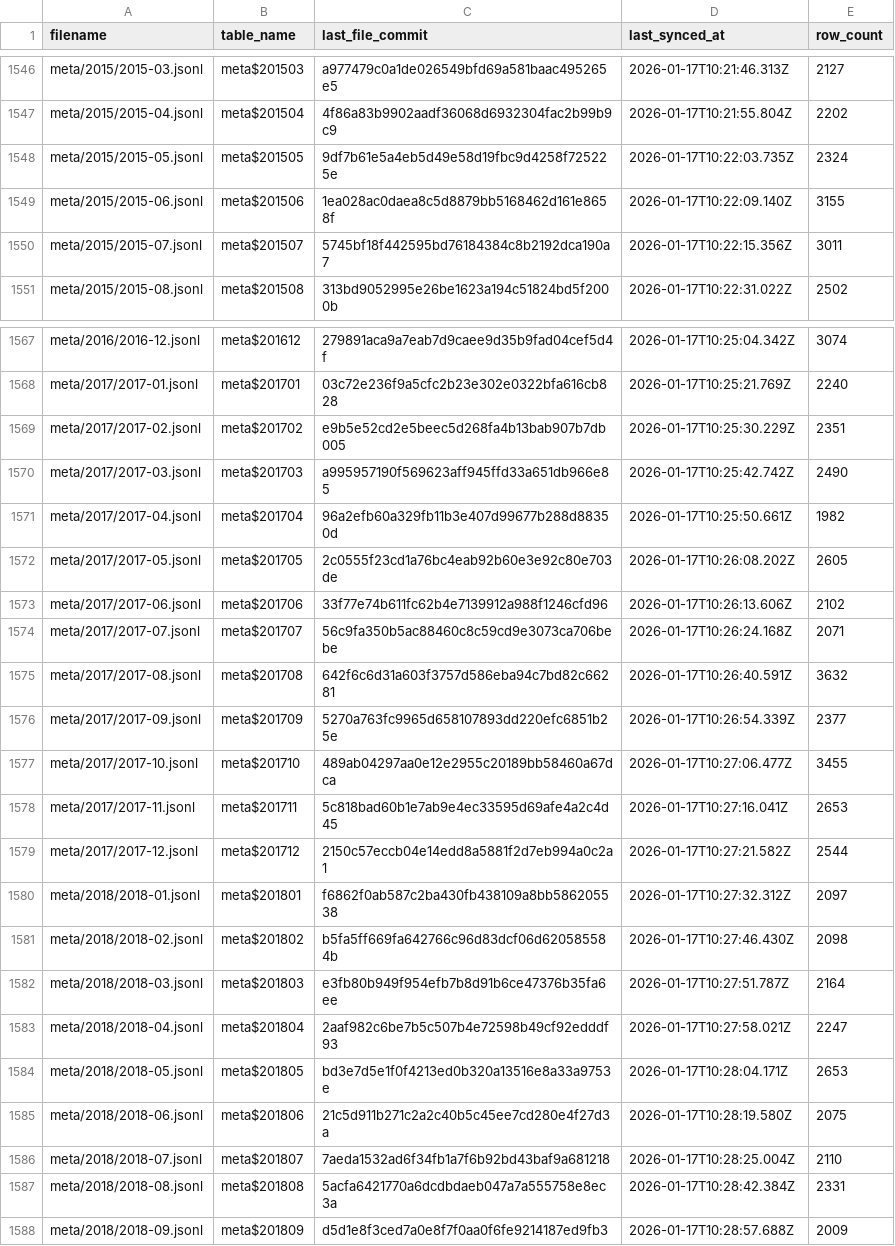
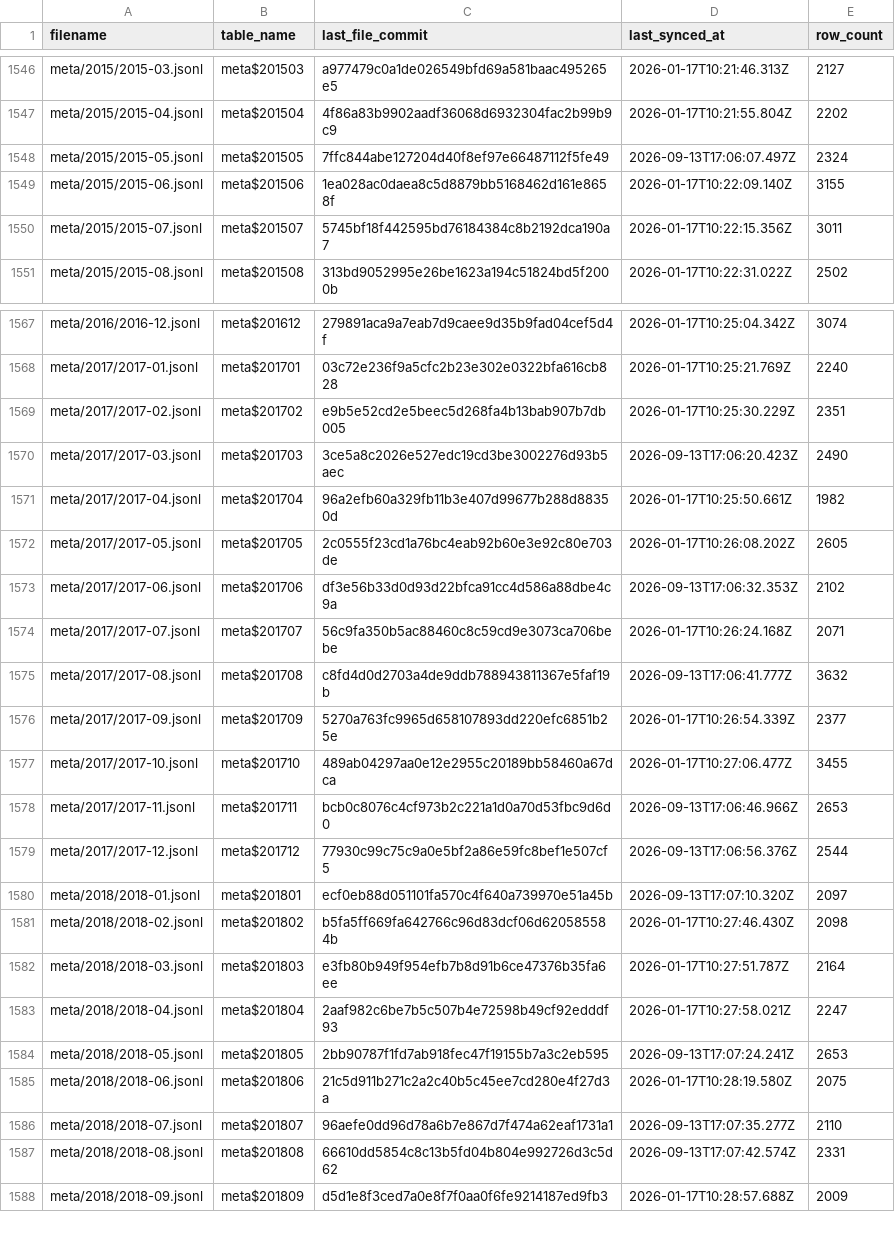
Before and after one commit to dtinth/openlawdata-bigquery, a CSV file: state.csv, drawn as a sheet; only a part is shown, gaps mark what is left out; the diff covers the shown part only.

Commit message:
Update state.csv

```diff
--- a/state.csv
+++ b/state.csv
@@ -1547,3 +1547,3 @@ meta/2015/2015-03.jsonl,meta$201503,a977479c0a1de026549bfd69a581baac495265e5,202
 meta/2015/2015-04.jsonl,meta$201504,4f86a83b9902aadf36068d6932304fac2b99b9c9,2026-01-17T10:21:55.804Z,2202
-meta/2015/2015-05.jsonl,meta$201505,9df7b61e5a4eb5d49e58d19fbc9d4258f725225e,2026-01-17T10:22:03.735Z,2324
+meta/2015/2015-05.jsonl,meta$201505,7ffc844abe127204d40f8ef97e66487112f5fe49,2026-09-13T17:06:07.497Z,2324
 meta/2015/2015-06.jsonl,meta$201506,1ea028ac0daea8c5d8879bb5168462d161e8658f,2026-01-17T10:22:09.140Z,3155
@@ -1569,13 +1569,13 @@ meta/2017/2017-01.jsonl,meta$201701,03c72e236f9a5cfc2b23e302e0322bfa616cb828,202
 meta/2017/2017-02.jsonl,meta$201702,e9b5e52cd2e5beec5d268fa4b13bab907b7db005,2026-01-17T10:25:30.229Z,2351
-meta/2017/2017-03.jsonl,meta$201703,a995957190f569623aff945ffd33a651db966e85,2026-01-17T10:25:42.742Z,2490
+meta/2017/2017-03.jsonl,meta$201703,3ce5a8c2026e527edc19cd3be3002276d93b5aec,2026-09-13T17:06:20.423Z,2490
 meta/2017/2017-04.jsonl,meta$201704,96a2efb60a329fb11b3e407d99677b288d88350d,2026-01-17T10:25:50.661Z,1982
 meta/2017/2017-05.jsonl,meta$201705,2c0555f23cd1a76bc4eab92b60e3e92c80e703de,2026-01-17T10:26:08.202Z,2605
-meta/2017/2017-06.jsonl,meta$201706,33f77e74b611fc62b4e7139912a988f1246cfd96,2026-01-17T10:26:13.606Z,2102
+meta/2017/2017-06.jsonl,meta$201706,df3e56b33d0d93d22bfca91cc4d586a88dbe4c9a,2026-09-13T17:06:32.353Z,2102
 meta/2017/2017-07.jsonl,meta$201707,56c9fa350b5ac88460c8c59cd9e3073ca706bebe,2026-01-17T10:26:24.168Z,2071
-meta/2017/2017-08.jsonl,meta$201708,642f6c6d31a603f3757d586eba94c7bd82c66281,2026-01-17T10:26:40.591Z,3632
+meta/2017/2017-08.jsonl,meta$201708,c8fd4d0d2703a4de9ddb788943811367e5faf19b,2026-09-13T17:06:41.777Z,3632
 meta/2017/2017-09.jsonl,meta$201709,5270a763fc9965d658107893dd220efc6851b25e,2026-01-17T10:26:54.339Z,2377
 meta/2017/2017-10.jsonl,meta$201710,489ab04297aa0e12e2955c20189bb58460a67dca,2026-01-17T10:27:06.477Z,3455
-meta/2017/2017-11.jsonl,meta$201711,5c818bad60b1e7ab9e4ec33595d69afe4a2c4d45,2026-01-17T10:27:16.041Z,2653
-meta/2017/2017-12.jsonl,meta$201712,2150c57eccb04e14edd8a5881f2d7eb994a0c2a1,2026-01-17T10:27:21.582Z,2544
-meta/2018/2018-01.jsonl,meta$201801,f6862f0ab587c2ba430fb438109a8bb586205538,2026-01-17T10:27:32.312Z,2097
+meta/2017/2017-11.jsonl,meta$201711,bcb0c8076c4cf973b2c221a1d0a70d53fbc9d6d0,2026-09-13T17:06:46.966Z,2653
+meta/2017/2017-12.jsonl,meta$201712,77930c99c75c9a0e5bf2a86e59fc8bef1e507cf5,2026-09-13T17:06:56.376Z,2544
+meta/2018/2018-01.jsonl,meta$201801,ecf0eb88d051101fa570c4f640a739970e51a45b,2026-09-13T17:07:10.320Z,2097
 meta/2018/2018-02.jsonl,meta$201802,b5fa5ff669fa642766c96d83dcf06d620585584b,2026-01-17T10:27:46.430Z,2098
@@ -1583,6 +1583,6 @@ meta/2018/2018-03.jsonl,meta$201803,e3fb80b949f954efb7b8d91b6ce47376b35fa6ee,202
 meta/2018/2018-04.jsonl,meta$201804,2aaf982c6be7b5c507b4e72598b49cf92edddf93,2026-01-17T10:27:58.021Z,2247
-meta/2018/2018-05.jsonl,meta$201805,bd3e7d5e1f0f4213ed0b320a13516e8a33a9753e,2026-01-17T10:28:04.171Z,2653
+meta/2018/2018-05.jsonl,meta$201805,2bb90787f1fd7ab918fec47f19155b7a3c2eb595,2026-09-13T17:07:24.241Z,2653
 meta/2018/2018-06.jsonl,meta$201806,21c5d911b271c2a2c40b5c45ee7cd280e4f27d3a,2026-01-17T10:28:19.580Z,2075
-meta/2018/2018-07.jsonl,meta$201807,7aeda1532ad6f34fb1a7f6b92bd43baf9a681218,2026-01-17T10:28:25.004Z,2110
-meta/2018/2018-08.jsonl,meta$201808,5acfa6421770a6dcdbdaeb047a7a555758e8ec3a,2026-01-17T10:28:42.384Z,2331
+meta/2018/2018-07.jsonl,meta$201807,96aefe0dd96d78a6b7e867d7f474a62eaf1731a1,2026-09-13T17:07:35.277Z,2110
+meta/2018/2018-08.jsonl,meta$201808,66610dd5854c8c13b5fd04b804e992726d3c5d62,2026-09-13T17:07:42.574Z,2331
 meta/2018/2018-09.jsonl,meta$201809,d5d1e8f3ced7a0e8f7f0aa0f6fe9214187ed9fb3,2026-01-17T10:28:57.688Z,2009
```
Also changed, not shown: 20 edited cells elsewhere in this file.
